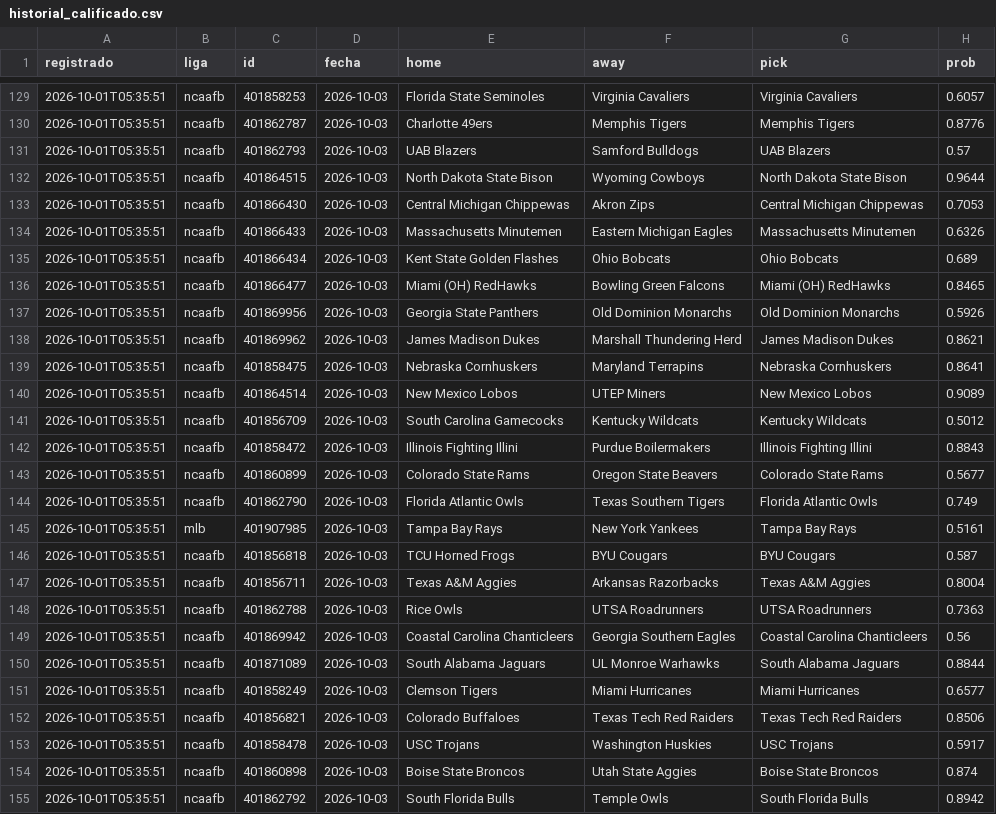
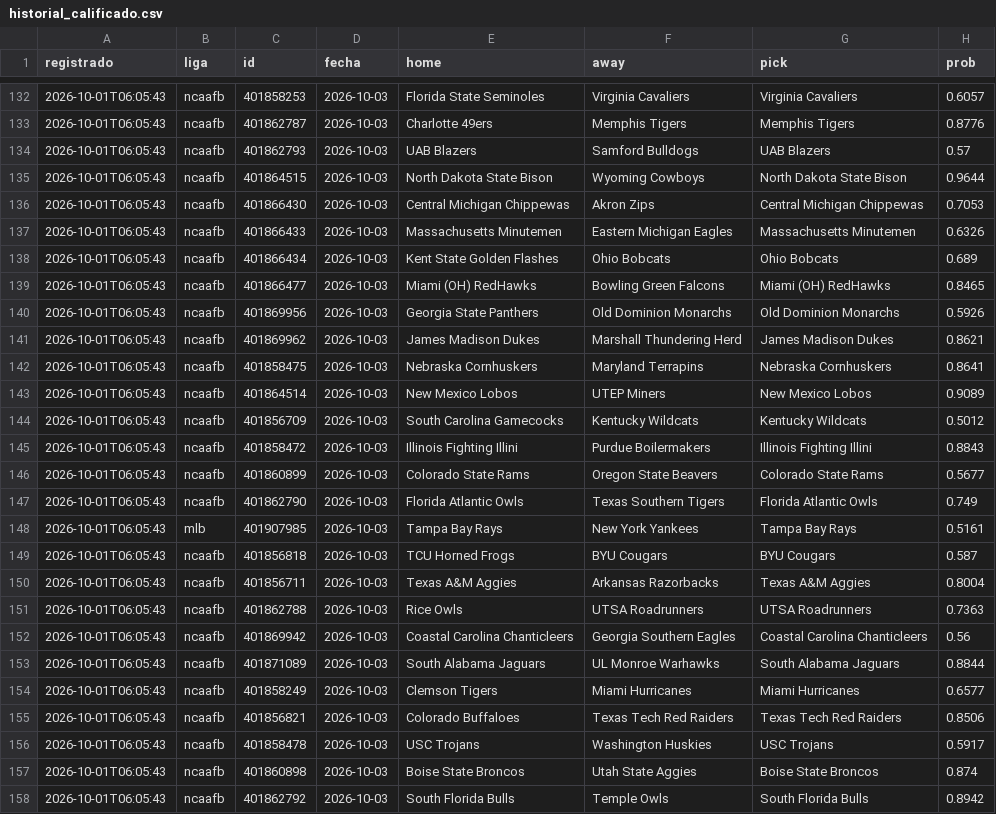
Before and after one commit to tenisman12/edgeline, a CSV file: salida/historial_calificado.csv, drawn as a sheet; only a part is shown, gaps mark what is left out; addresses are those after the commit; the diff covers the shown part only; the diff names each change by its address in the sheet, - before the commit and + after, or states it on an @@ line.

```diff
--- a/salida/historial_calificado.csv
+++ b/salida/historial_calificado.csv
-A132:A158 (registrado): 2026-10-01T05:35:51
+A132:A158 (registrado): 2026-10-01T06:05:43
```
Also changed, not shown: 3 added rows and 48 edited cells elsewhere in this file, salida/historial_picks.csv, 2 other files.
